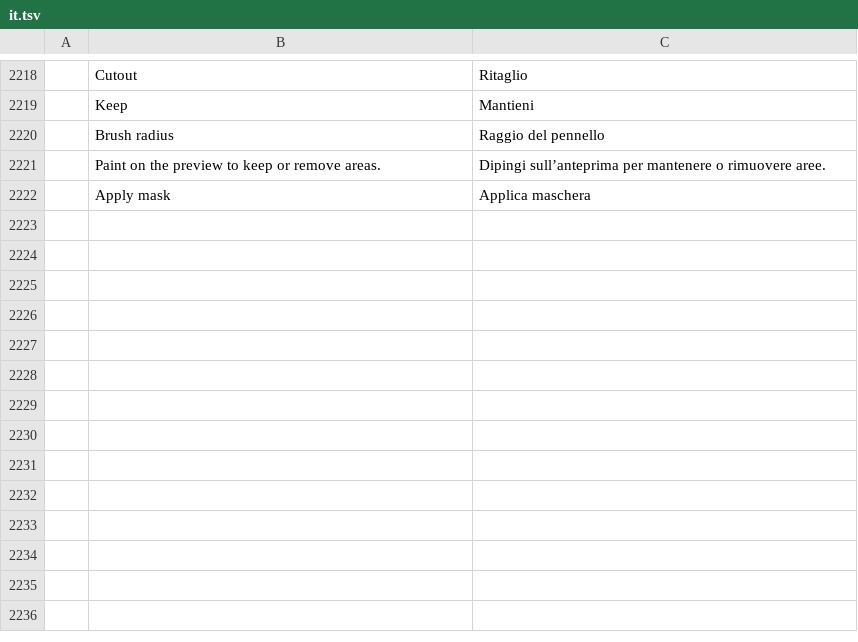
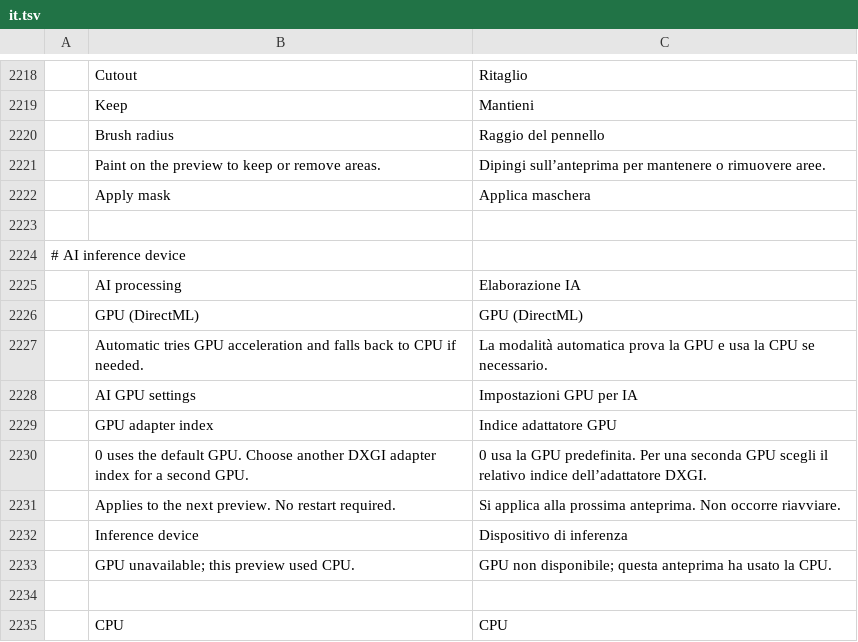
Before and after one commit to Aresgib/photocraft, a TSV file: crates/ui-egui/src/i18n/it.tsv, drawn as a sheet; only a part is shown, gaps mark what is left out; the diff names each change by its address in the sheet, - before the commit and + after, or states it on an @@ line.

```diff
--- a/crates/ui-egui/src/i18n/it.tsv
+++ b/crates/ui-egui/src/i18n/it.tsv
+row 2223: (empty)
+row 2224: # AI inference device
+row 2225:  | AI processing | Elaborazione IA
+row 2226:  | GPU (DirectML) | GPU (DirectML)
+row 2227:  | Automatic tries GPU acceleration and falls back to CPU if needed. | La modalità automatica prova la GPU e usa la CPU se necessario.
+row 2228:  | AI GPU settings | Impostazioni GPU per IA
+row 2229:  | GPU adapter index | Indice adattatore GPU
+row 2230:  | 0 uses the default GPU. Choose another DXGI adapter index for a second GPU. | 0 usa la GPU predefinita. Per una seconda GPU scegli il relativo indice dell’adattatore DXGI.
+row 2231:  | Applies to the next preview. No restart required. | Si applica alla prossima anteprima. Non occorre riavviare.
+row 2232:  | Inference device | Dispositivo di inferenza
+row 2233:  | GPU unavailable; this preview used CPU. | GPU non disponibile; questa anteprima ha usato la CPU.
+row 2234: (empty)
+row 2235:  | CPU | CPU
```
Also changed, not shown: crates/ui-egui/src/i18n/de.tsv, crates/ui-egui/src/i18n/fr.tsv, 24 other files.
